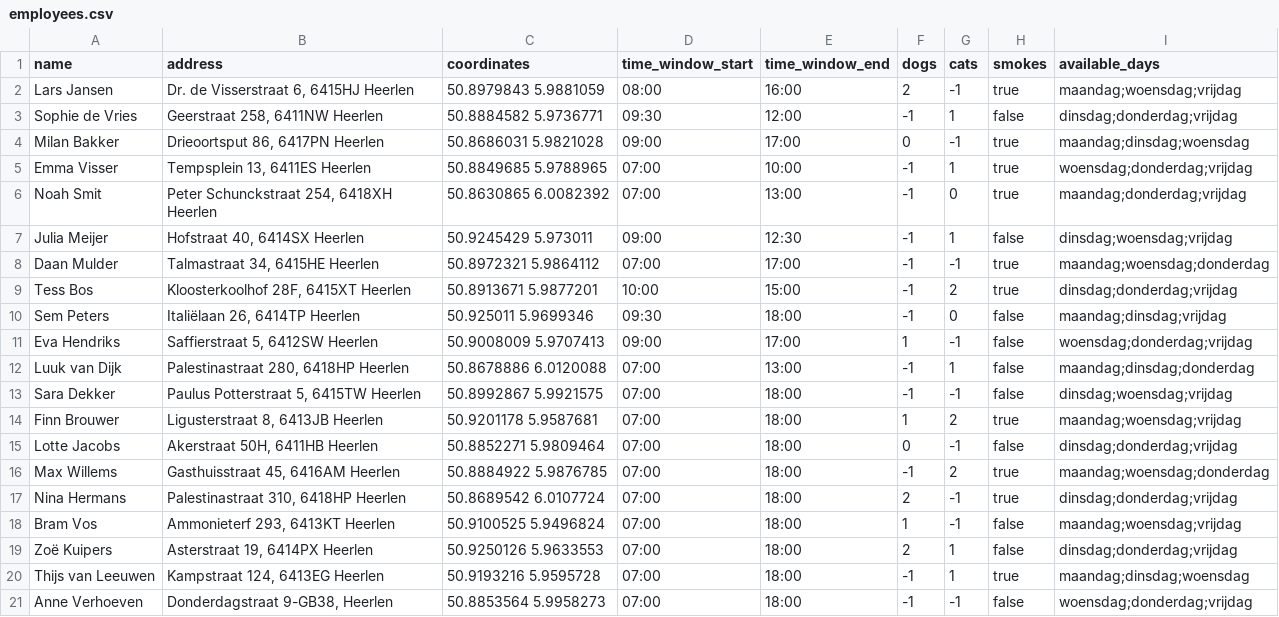
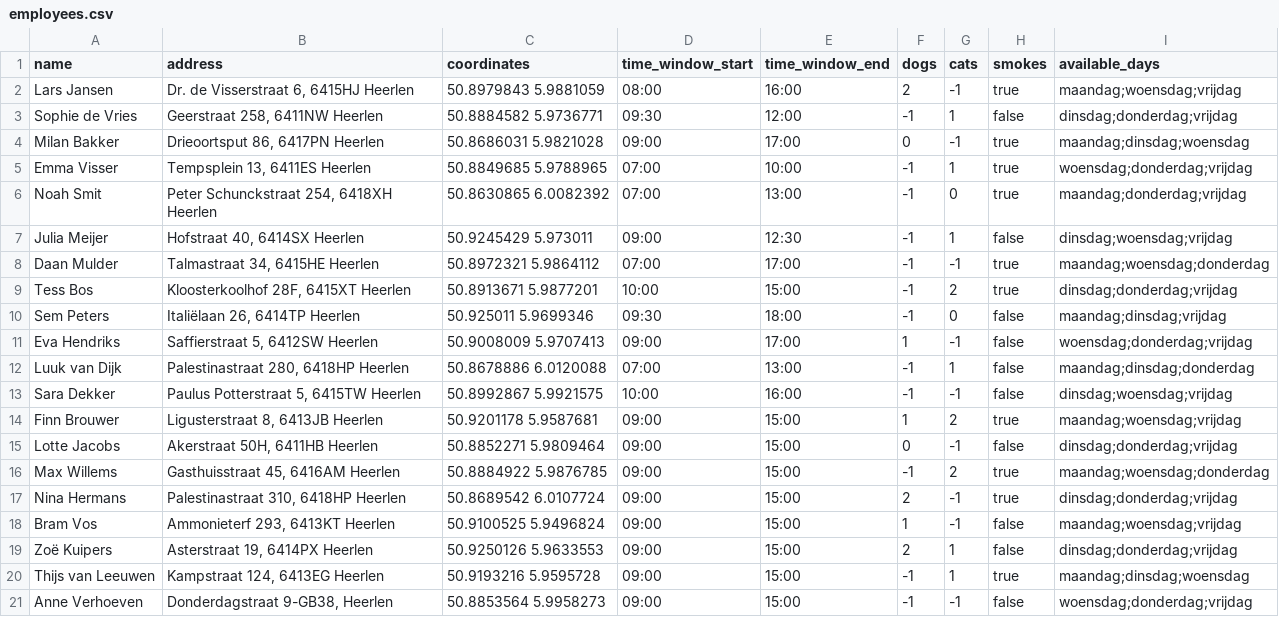
Before and after one commit to Research-Center-Data-Intelligence/Homecare-route-planner, a CSV file: backend/employees.csv, drawn as a sheet.

Commit message:
update front en backend

```diff
--- a/backend/employees.csv
+++ b/backend/employees.csv
@@ -12,10 +12,10 @@ Eva Hendriks,"Saffierstraat 5, 6412SW Heerlen",50.9008009 5.9707413,09:00,17:00,
 Luuk van Dijk,"Palestinastraat 280, 6418HP Heerlen",50.8678886 6.0120088,07:00,13:00,-1,1,false,maandag;dinsdag;donderdag
-Sara Dekker,"Paulus Potterstraat 5, 6415TW Heerlen",50.8992867 5.9921575,07:00,18:00,-1,-1,false,dinsdag;woensdag;vrijdag
-Finn Brouwer,"Ligusterstraat 8, 6413JB Heerlen",50.9201178 5.9587681,07:00,18:00,1,2,true,maandag;woensdag;vrijdag
-Lotte Jacobs,"Akerstraat 50H, 6411HB Heerlen",50.8852271 5.9809464,07:00,18:00,0,-1,false,dinsdag;donderdag;vrijdag
-Max Willems,"Gasthuisstraat 45, 6416AM Heerlen",50.8884922 5.9876785,07:00,18:00,-1,2,true,maandag;woensdag;donderdag
-Nina Hermans,"Palestinastraat 310, 6418HP Heerlen",50.8689542 6.0107724,07:00,18:00,2,-1,true,dinsdag;donderdag;vrijdag
-Bram Vos,"Ammonieterf 293, 6413KT Heerlen",50.9100525 5.9496824,07:00,18:00,1,-1,false,maandag;woensdag;vrijdag
-Zoë Kuipers,"Asterstraat 19, 6414PX Heerlen",50.9250126 5.9633553,07:00,18:00,2,1,false,dinsdag;donderdag;vrijdag
-Thijs van Leeuwen,"Kampstraat 124, 6413EG Heerlen",50.9193216 5.9595728,07:00,18:00,-1,1,true,maandag;dinsdag;woensdag
-Anne Verhoeven,"Donderdagstraat 9-GB38,  Heerlen",50.8853564 5.9958273,07:00,18:00,-1,-1,false,woensdag;donderdag;vrijdag
+Sara Dekker,"Paulus Potterstraat 5, 6415TW Heerlen",50.8992867 5.9921575,10:00,16:00,-1,-1,false,dinsdag;woensdag;vrijdag
+Finn Brouwer,"Ligusterstraat 8, 6413JB Heerlen",50.9201178 5.9587681,09:00,15:00,1,2,true,maandag;woensdag;vrijdag
+Lotte Jacobs,"Akerstraat 50H, 6411HB Heerlen",50.8852271 5.9809464,09:00,15:00,0,-1,false,dinsdag;donderdag;vrijdag
+Max Willems,"Gasthuisstraat 45, 6416AM Heerlen",50.8884922 5.9876785,09:00,15:00,-1,2,true,maandag;woensdag;donderdag
+Nina Hermans,"Palestinastraat 310, 6418HP Heerlen",50.8689542 6.0107724,09:00,15:00,2,-1,true,dinsdag;donderdag;vrijdag
+Bram Vos,"Ammonieterf 293, 6413KT Heerlen",50.9100525 5.9496824,09:00,15:00,1,-1,false,maandag;woensdag;vrijdag
+Zoë Kuipers,"Asterstraat 19, 6414PX Heerlen",50.9250126 5.9633553,09:00,15:00,2,1,false,dinsdag;donderdag;vrijdag
+Thijs van Leeuwen,"Kampstraat 124, 6413EG Heerlen",50.9193216 5.9595728,09:00,15:00,-1,1,true,maandag;dinsdag;woensdag
+Anne Verhoeven,"Donderdagstraat 9-GB38,  Heerlen",50.8853564 5.9958273,09:00,15:00,-1,-1,false,woensdag;donderdag;vrijdag
```
Also changed, not shown: 3 other files.
